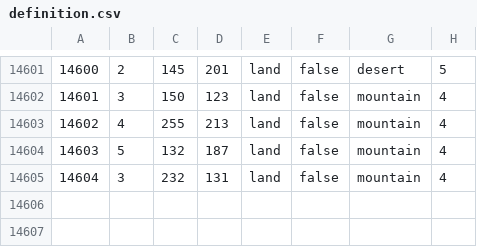
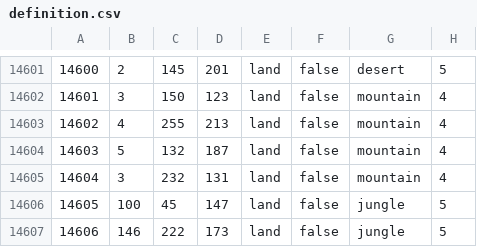
Before and after one commit to hkopt3445/Der-Bruderkrieg-Official-Github, a CSV file: map/definition.csv, drawn as a sheet; only a part is shown, gaps mark what is left out; the diff names each change by its address in the sheet, - before the commit and + after, or states it on an @@ line.

```diff
--- a/map/definition.csv
+++ b/map/definition.csv
+row 14606: 14605 | 100 | 45 | 147 | land | false | jungle | 5
+row 14607: 14606 | 146 | 222 | 173 | land | false | jungle | 5
```
Also changed, not shown: 3 other files.
